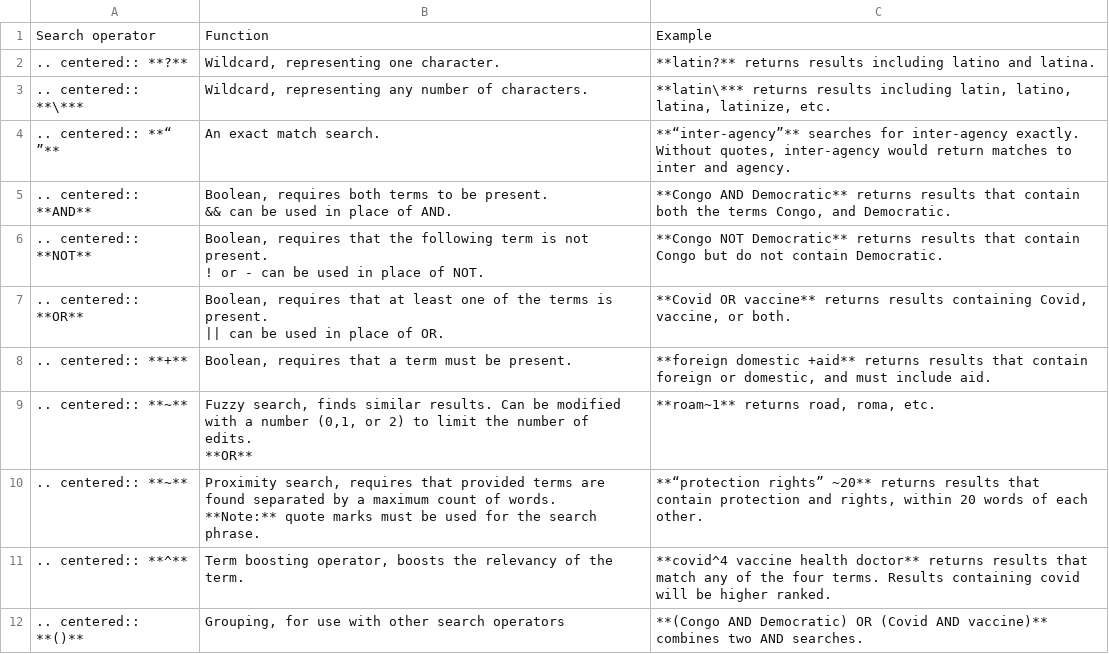
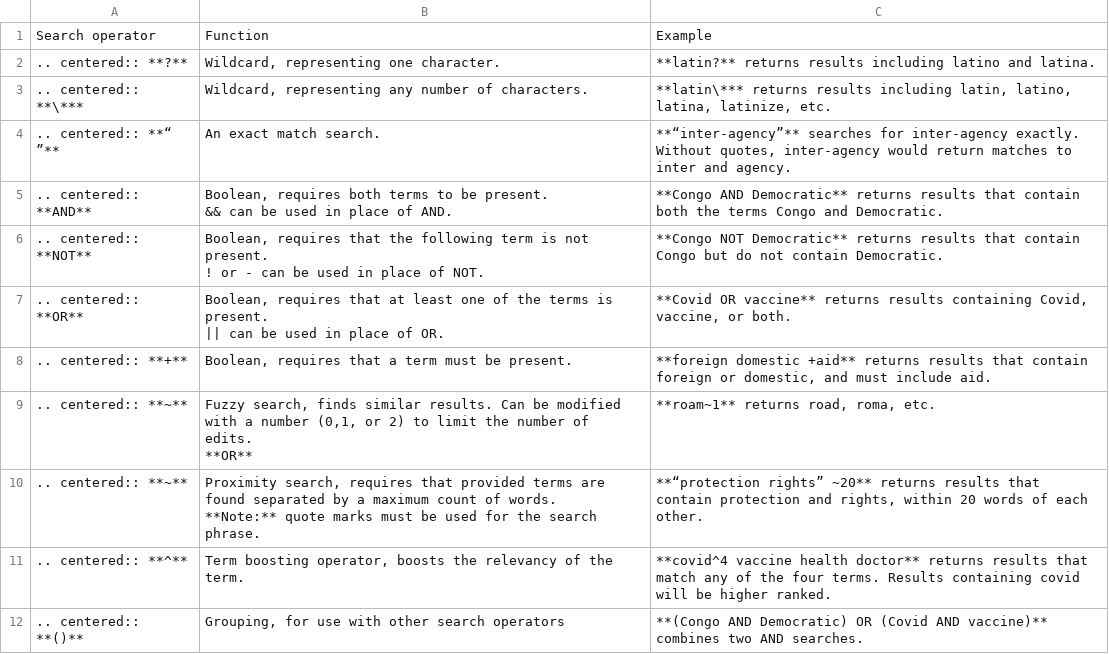
Before and after one commit to IATI/iati-datastore-docs, a CSV file: docs/tables/search_operators.csv, drawn as a sheet.

```diff
--- a/docs/tables/search_operators.csv
+++ b/docs/tables/search_operators.csv
@@ -6,5 +6,5 @@ Search operator,Function,Example
 Without quotes, inter-agency would return matches to inter and agency."
-.. centered:: **AND**,"Boolean, requires both terms to be present.
-
-&& can be used in place of AND.","**Congo AND Democratic** returns results that contain both the terms Congo, and Democratic."
+.. centered:: **AND**,"Boolean, requires both terms to be present.
+
+&& can be used in place of AND.","**Congo AND Democratic** returns results that contain both the terms Congo and Democratic."
 .. centered:: **NOT**,"Boolean, requires that the following term is not present.
```
Also changed, not shown: 6 other files.
